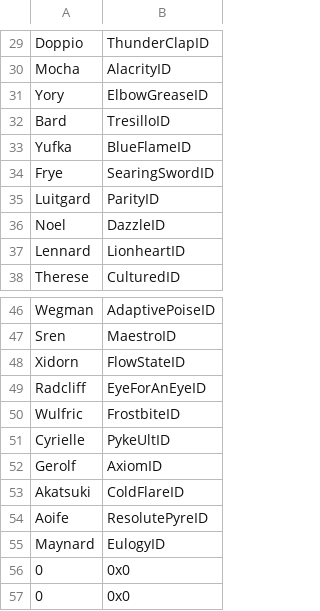
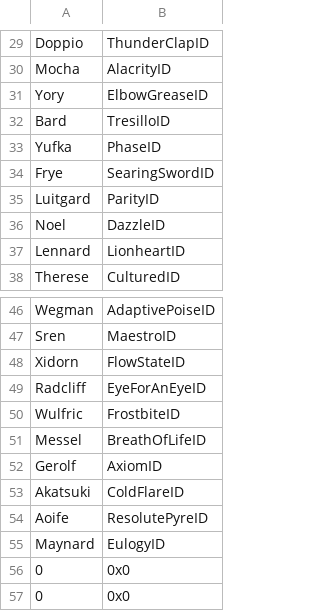
Before and after one commit to devvyyy/Devvy-Hack, a CSV file: Tables/FE8 Nightmare modules/Skills/FE8 Personal Skill Editor.csv, drawn as a sheet; only a part is shown, gaps mark what is left out.

```diff
--- a/Tables/FE8 Nightmare modules/Skills/FE8 Personal Skill Editor.csv
+++ b/Tables/FE8 Nightmare modules/Skills/FE8 Personal Skill Editor.csv
@@ -32,3 +32,3 @@ Yory,ElbowGreaseID
 Bard,TresilloID
-Yufka,BlueFlameID
+Yufka,PhaseID
 Frye,SearingSwordID
@@ -50,3 +50,3 @@ Radcliff,EyeForAnEyeID
 Wulfric,FrostbiteID
-Cyrielle,PykeUltID
+Messel,BreathOfLifeID
 Gerolf,AxiomID
```
Also changed, not shown: Tables/FE8 Nightmare modules/Class & Character editors/FE8 Character Editor.csv, Tables/FE8 Nightmare modules/Class & Character editors/FE8 Class Editor.csv, 55 other files.
